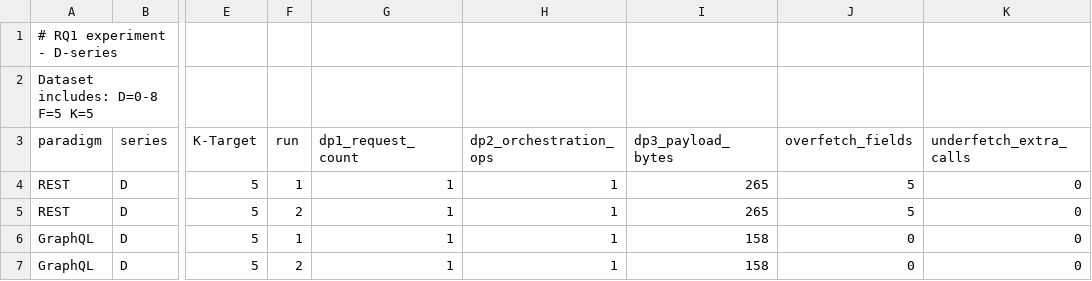
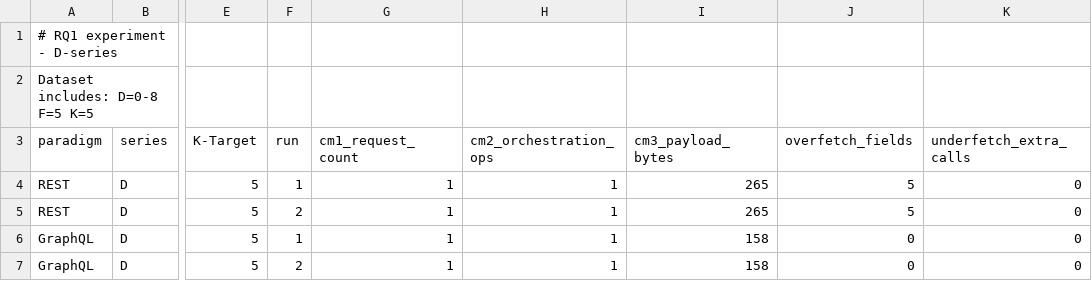
Before and after one commit to mattssonhenrik/strctural-scalability-trade-offs-of-rest-graphql-and-grpcs, a CSV file: results/rq1_D_series_D0-8_F5_K10.csv, drawn as a sheet; only a part is shown, gaps mark what is left out; the diff names each change by its address in the sheet, - before the commit and + after, or states it on an @@ line.

```diff
--- a/results/rq1_D_series_D0-8_F5_K10.csv
+++ b/results/rq1_D_series_D0-8_F5_K10.csv
-G3: dp1_request_count
+G3: cm1_request_count
-H3: dp2_orchestration_ops
+H3: cm2_orchestration_ops
-I3: dp3_payload_bytes
+I3: cm3_payload_bytes
```
Also changed, not shown: results/rq1_F_series_D5_F0-8_K10.csv, results/rq1_K_series_D5_F5_K0-8.csv, 24 other files.
